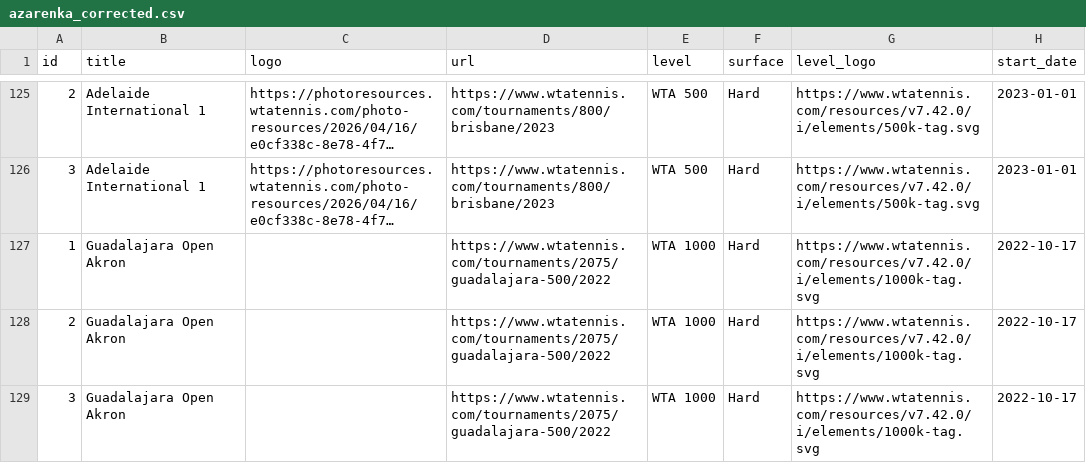
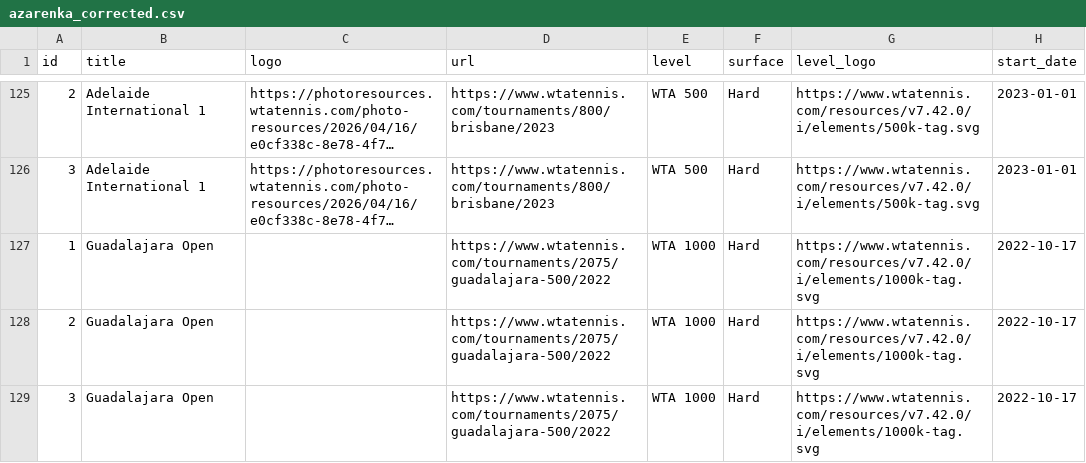
Before and after one commit to Zadigo/datasets, a CSV file: wta/corrected/azarenka_corrected.csv, drawn as a sheet; only a part is shown, gaps mark what is left out; long unchanged cells end in …; the diff covers the shown part only; the diff names each change by its address in the sheet, - before the commit and + after, or states it on an @@ line.

Commit message:
Refactor data

```diff
--- a/wta/corrected/azarenka_corrected.csv
+++ b/wta/corrected/azarenka_corrected.csv
-B127:B129 (title): Guadalajara Open Akron
+B127:B129 (title): Guadalajara Open
```
Also changed, not shown: 41 edited cells elsewhere in this file, wta/corrected/bouchard_corrected.csv, wta/corrected/sabalenka_corrected.csv, 15 other files.
